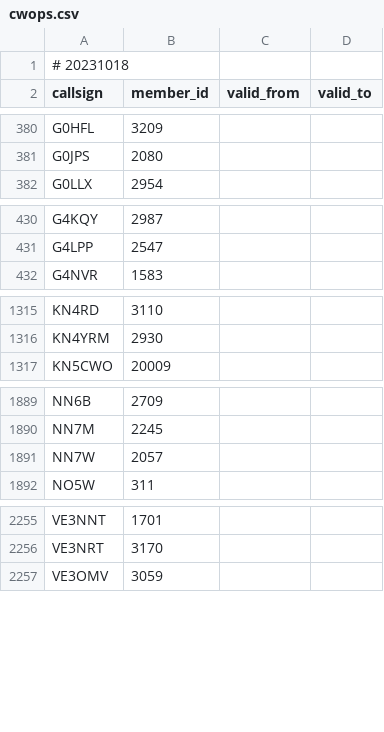
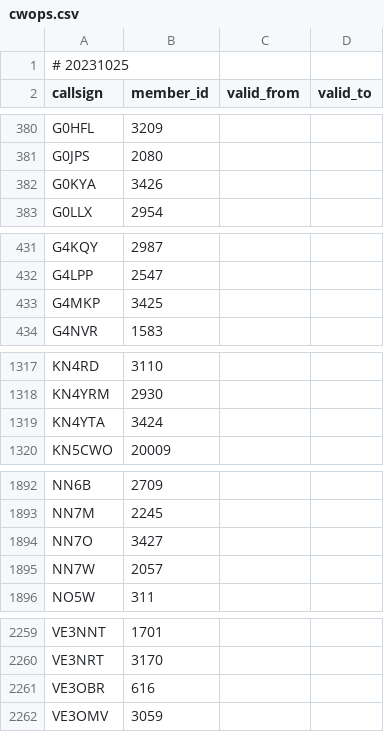
Before and after one commit to foldynl/hamradio-membeship-lists, a CSV file: lists/cwops.csv, drawn as a sheet; only a part is shown, gaps mark what is left out.

```diff
--- a/lists/cwops.csv
+++ b/lists/cwops.csv
@@ -1,2 +1,2 @@
-# 20231018
+# 20231025
 callsign,member_id,valid_from,valid_to
@@ -381,2 +381,3 @@ G0HFL,3209,,
 G0JPS,2080,,
+G0KYA,3426,,
 G0LLX,2954,,
@@ -431,2 +432,3 @@ G4KQY,2987,,
 G4LPP,2547,,
+G4MKP,3425,,
 G4NVR,1583,,
@@ -1316,2 +1318,3 @@ KN4RD,3110,,
 KN4YRM,2930,,
+KN4YTA,3424,,
 KN5CWO,20009,,
@@ -1890,2 +1893,3 @@ NN6B,2709,,
 NN7M,2245,,
+NN7O,3427,,
 NN7W,2057,,
@@ -2256,2 +2260,3 @@ VE3NNT,1701,,
 VE3NRT,3170,,
+VE3OBR,616,,
 VE3OMV,3059,,
```
Also changed, not shown: lists/a1club.csv, lists/epc.csv, 13 other files.
